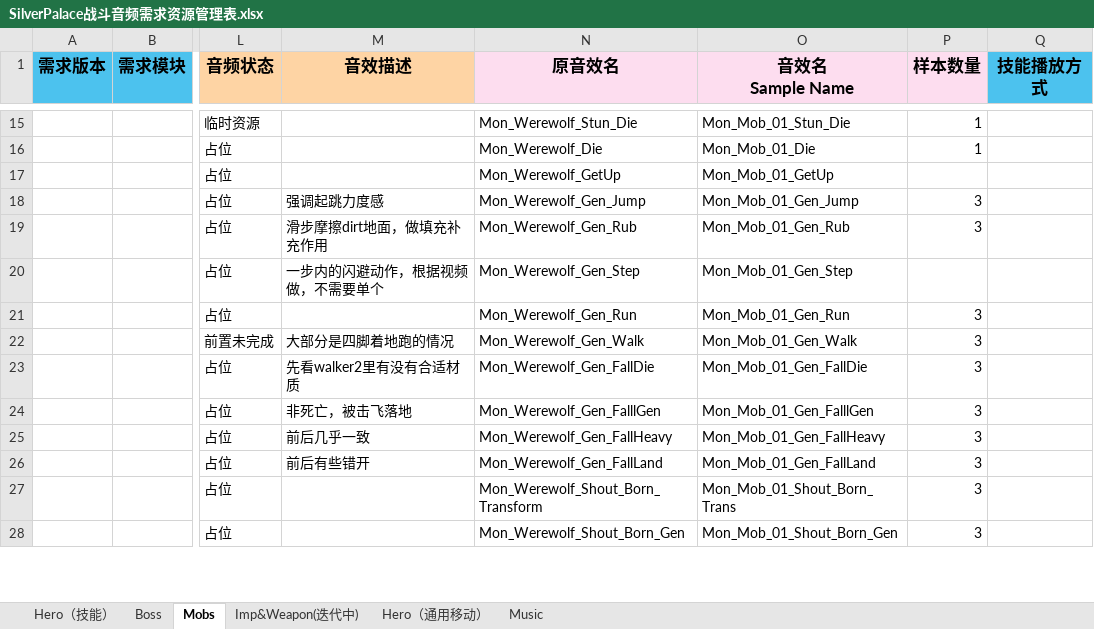
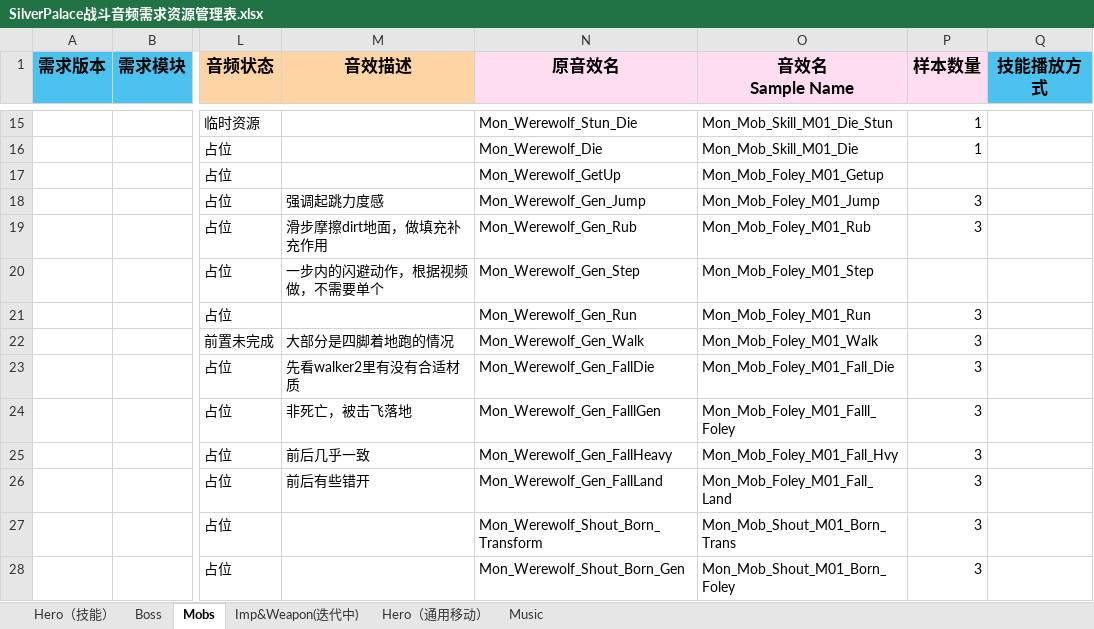
Before and after one commit to ayahuasca09/ayahuasca, an Excel workbook: module/waapi/waapi_音频资源导入自动化/SilverPalace战斗音频需求资源管理表.xlsx, sheet Mobs, drawn as a sheet; only a part is shown, gaps mark what is left out; values as stored, in another font and other column widths than the file's, no borders; the diff covers the shown part only; the diff names each change by its address in the sheet, - before the commit and + after, or states it on an @@ line.

```diff
--- a/module/waapi/waapi_音频资源导入自动化/SilverPalace战斗音频需求资源管理表.xlsx (sheet Mobs)
+++ b/module/waapi/waapi_音频资源导入自动化/SilverPalace战斗音频需求资源管理表.xlsx (sheet Mobs)
-O15 (音效名 Sample Name): Mon_Mob_01_Stun_Die
+O15 (音效名 Sample Name): Mon_Mob_Skill_M01_Die_Stun
-O16 (音效名 Sample Name): Mon_Mob_01_Die
+O16 (音效名 Sample Name): Mon_Mob_Skill_M01_Die
-O17 (音效名 Sample Name): Mon_Mob_01_GetUp
+O17 (音效名 Sample Name): Mon_Mob_Foley_M01_Getup
-O18 (音效名 Sample Name): Mon_Mob_01_Gen_Jump
+O18 (音效名 Sample Name): Mon_Mob_Foley_M01_Jump
-O19 (音效名 Sample Name): Mon_Mob_01_Gen_Rub
+O19 (音效名 Sample Name): Mon_Mob_Foley_M01_Rub
-O20 (音效名 Sample Name): Mon_Mob_01_Gen_Step
+O20 (音效名 Sample Name): Mon_Mob_Foley_M01_Step
-O21 (音效名 Sample Name): Mon_Mob_01_Gen_Run
+O21 (音效名 Sample Name): Mon_Mob_Foley_M01_Run
-O22 (音效名 Sample Name): Mon_Mob_01_Gen_Walk
+O22 (音效名 Sample Name): Mon_Mob_Foley_M01_Walk
-O23 (音效名 Sample Name): Mon_Mob_01_Gen_FallDie
+O23 (音效名 Sample Name): Mon_Mob_Foley_M01_Fall_Die
-O24 (音效名 Sample Name): Mon_Mob_01_Gen_FalllGen
+O24 (音效名 Sample Name): Mon_Mob_Foley_M01_Falll_Foley
-O25 (音效名 Sample Name): Mon_Mob_01_Gen_FallHeavy
+O25 (音效名 Sample Name): Mon_Mob_Foley_M01_Fall_Hvy
-O26 (音效名 Sample Name): Mon_Mob_01_Gen_FallLand
+O26 (音效名 Sample Name): Mon_Mob_Foley_M01_Fall_Land
-O27 (音效名 Sample Name): Mon_Mob_01_Shout_Born_Trans
+O27 (音效名 Sample Name): Mon_Mob_Shout_M01_Born_Trans
-O28 (音效名 Sample Name): Mon_Mob_01_Shout_Born_Gen
+O28 (音效名 Sample Name): Mon_Mob_Shout_M01_Born_Foley
```
Also changed, not shown: 2 added rows, 1 removed row, 63 edited cells and merged cells elsewhere in this sheet, sheet Boss, sheet Hero（技能）, 1 other file.
